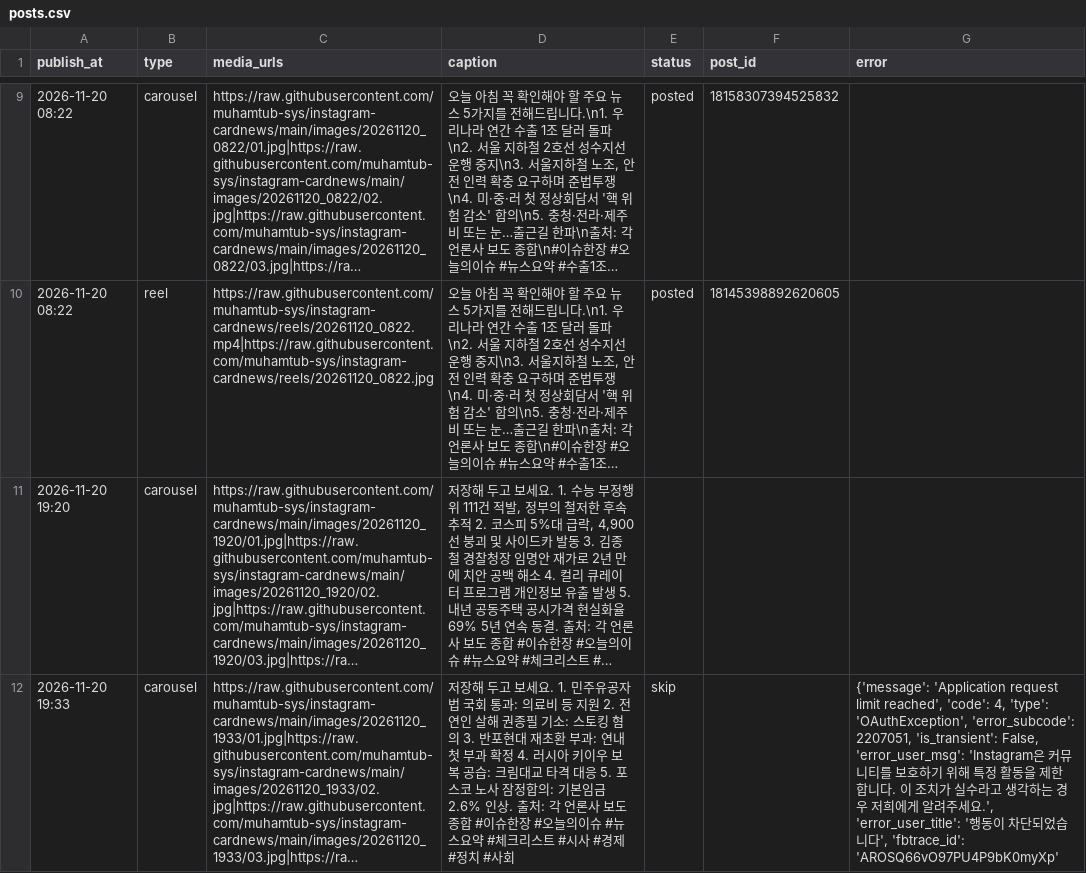
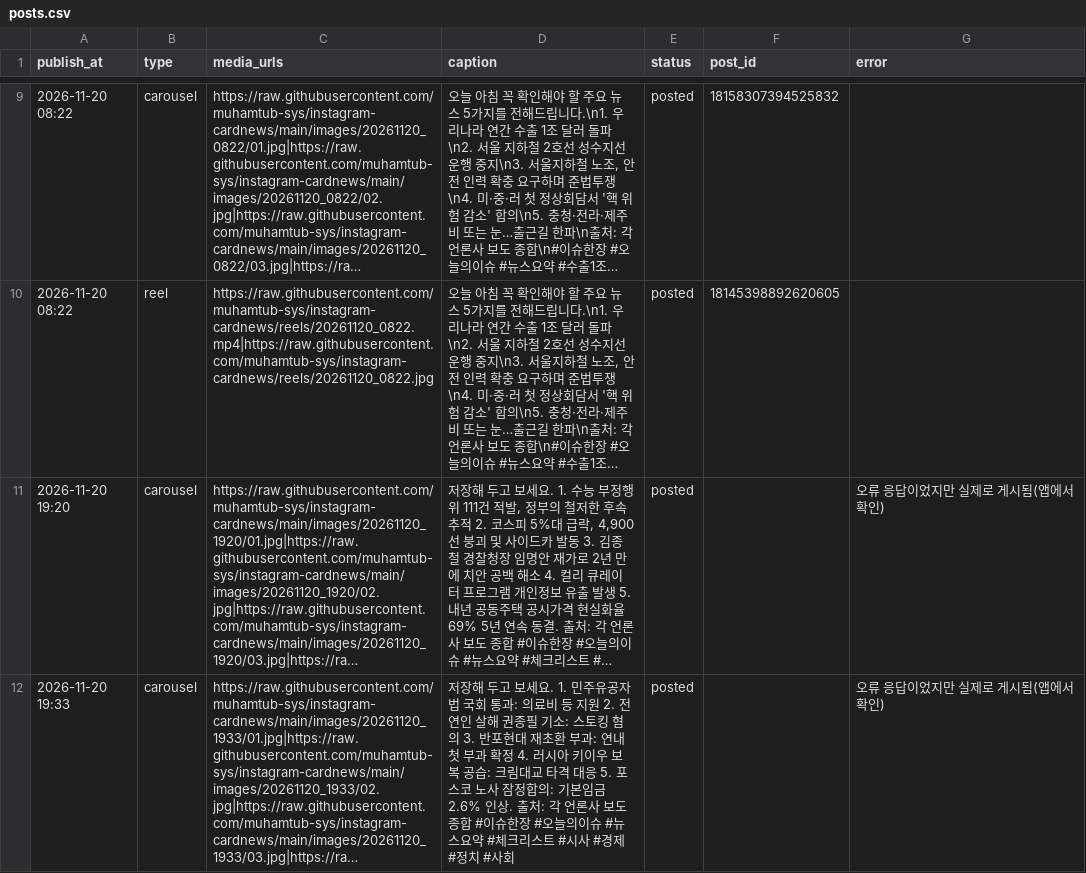
Before and after one commit to muhamtub-sys/instagram-cardnews, a CSV file: posts.csv, drawn as a sheet; only a part is shown, gaps mark what is left out; long unchanged cells end in …; the diff names each change by its address in the sheet, - before the commit and + after, or states it on an @@ line.

```diff
--- a/posts.csv
+++ b/posts.csv
-E11 (status): (empty)
+E11 (status): posted
-G11 (error): (empty)
+G11 (error): 오류 응답이었지만 실제로 게시됨(앱에서 확인)
-E12 (status): skip
+E12 (status): posted
-G12 (error): {'message': 'Application request limit reached', 'code': 4, 'type': 'OAuthException', 'error_subcode': 2207051, 'is_transient': False, 'error_user_msg': 'Instagram은 커뮤니티를 보호하기 위해 특정 활동을 제한합니다. 이 조치가 실수라고 생각하는 경우 저희에게 알려주세요.', 'error_user_title': '행동이 차단되었습니다', 'fbtrace_id': 'AROSQ66vO97PU4P9bK0myXp'
+G12 (error): 오류 응답이었지만 실제로 게시됨(앱에서 확인)
```
Also changed, not shown: 3 other files.
